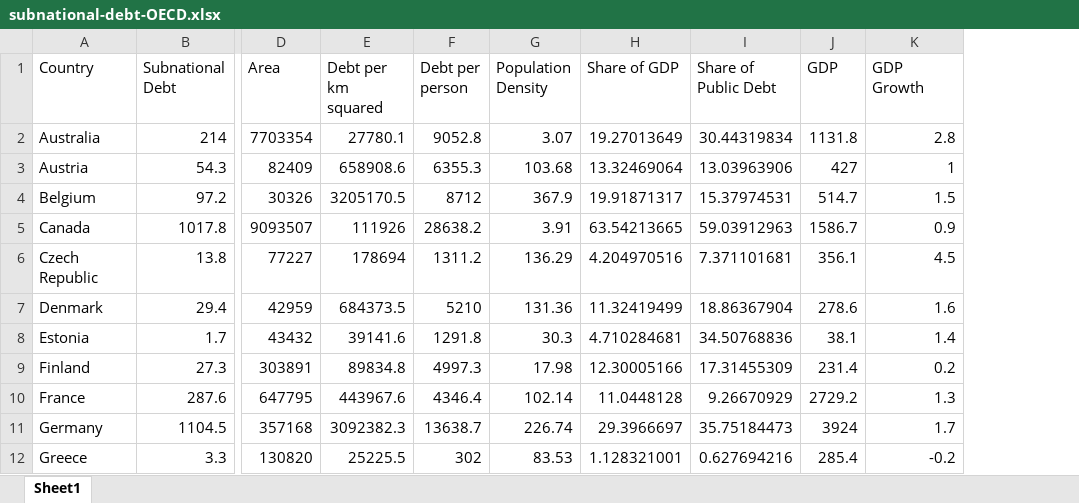
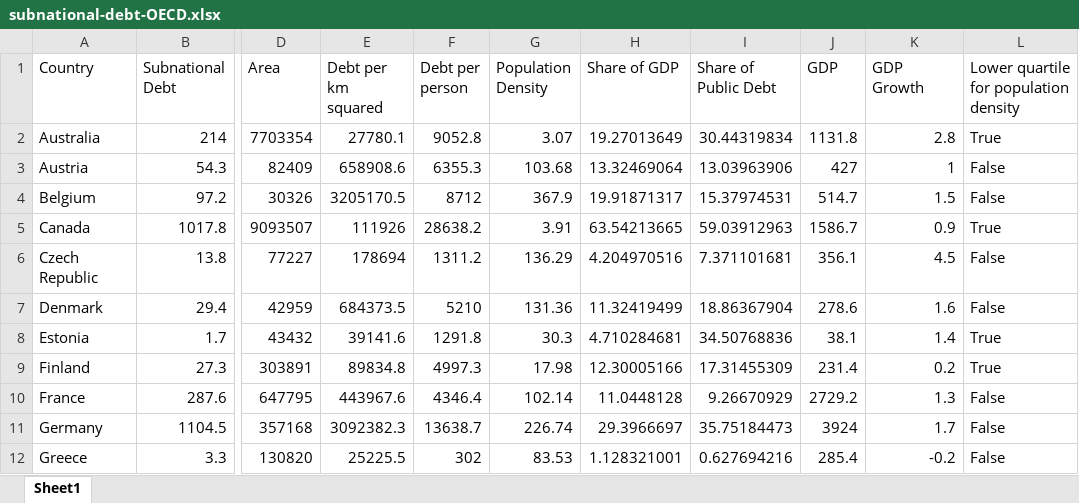
Before and after one commit to joshua-t-loong/subnational-debt, an Excel workbook: subnational-debt-OECD.xlsx, sheet Sheet1, drawn as a sheet; only a part is shown, gaps mark what is left out; values as stored, in another font and other column widths than the file's, no borders; the diff names each change by its address in the sheet, - before the commit and + after, or states it on an @@ line.

Commit message:
Did some more analysis framing debt by population and area

```diff
--- a/subnational-debt-OECD.xlsx (sheet Sheet1)
+++ b/subnational-debt-OECD.xlsx (sheet Sheet1)
+column L, rows 1-12: Lower quartile for population density | True | False | False | True | False | False | True | True | False | False | False
```
Also changed, not shown: 2 other files.
